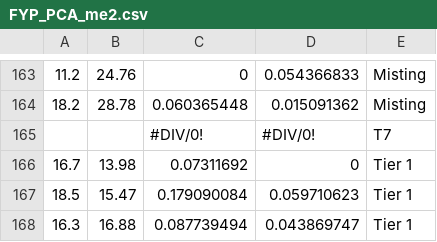
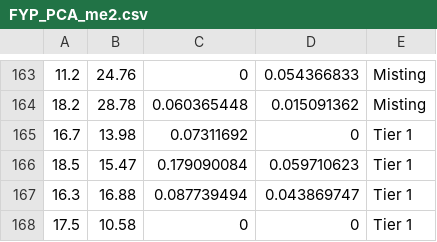
Before and after one commit to danielsng97/FYP_PCA, a CSV file: FYP_PCA_me2.csv, drawn as a sheet; only a part is shown, gaps mark what is left out; the shorter side is filled out with more unchanged rows; the diff names each change by its address in the sheet, - before the commit and + after, or states it on an @@ line.

Commit message:
Add files via upload

```diff
--- a/FYP_PCA_me2.csv
+++ b/FYP_PCA_me2.csv
-row 165:  |  | #DIV/0! | #DIV/0! | T7
```
